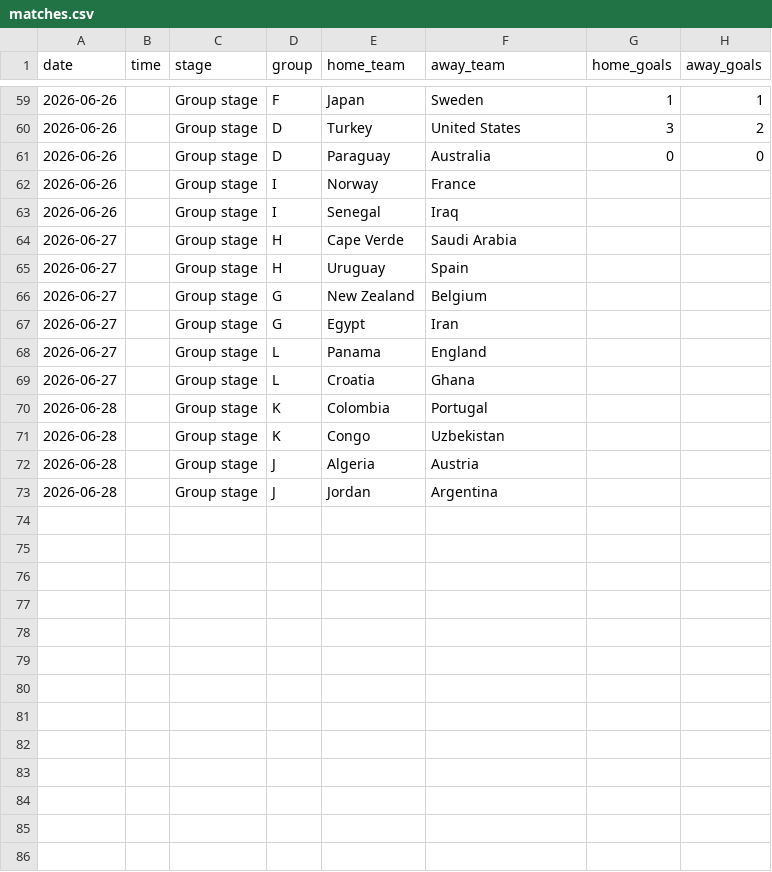
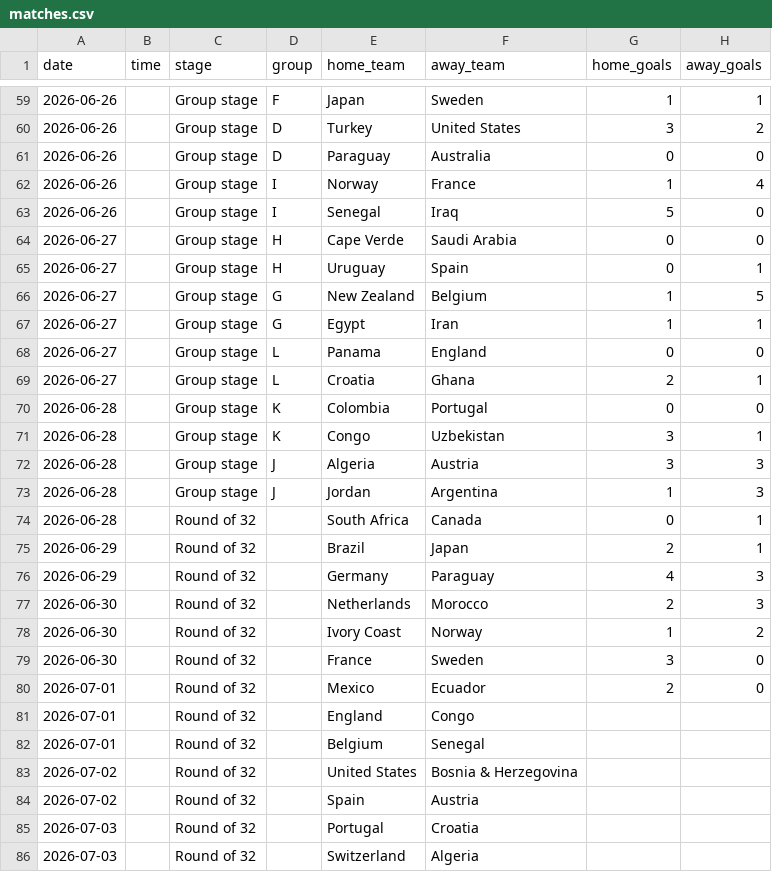
Before and after one commit to gluzia/world-cup-dashboard, a CSV file: data/matches.csv, drawn as a sheet; only a part is shown, gaps mark what is left out; the diff covers the shown part only.

Commit message:
update 01.07

```diff
--- a/data/matches.csv
+++ b/data/matches.csv
@@ -61,13 +61,26 @@ date,time,stage,group,home_team,away_team,home_goals,away_goals
 2026-06-26,,Group stage,D,Paraguay,Australia,0,0
-2026-06-26,,Group stage,I,Norway,France,,
-2026-06-26,,Group stage,I,Senegal,Iraq,,
-2026-06-27,,Group stage,H,Cape Verde,Saudi Arabia,,
-2026-06-27,,Group stage,H,Uruguay,Spain,,
-2026-06-27,,Group stage,G,New Zealand,Belgium,,
-2026-06-27,,Group stage,G,Egypt,Iran,,
-2026-06-27,,Group stage,L,Panama,England,,
-2026-06-27,,Group stage,L,Croatia,Ghana,,
-2026-06-28,,Group stage,K,Colombia,Portugal,,
-2026-06-28,,Group stage,K,Congo,Uzbekistan,,
-2026-06-28,,Group stage,J,Algeria,Austria,,
-2026-06-28,,Group stage,J,Jordan,Argentina,,
+2026-06-26,,Group stage,I,Norway,France,1,4
+2026-06-26,,Group stage,I,Senegal,Iraq,5,0
+2026-06-27,,Group stage,H,Cape Verde,Saudi Arabia,0,0
+2026-06-27,,Group stage,H,Uruguay,Spain,0,1
+2026-06-27,,Group stage,G,New Zealand,Belgium,1,5
+2026-06-27,,Group stage,G,Egypt,Iran,1,1
+2026-06-27,,Group stage,L,Panama,England,0,0
+2026-06-27,,Group stage,L,Croatia,Ghana,2,1
+2026-06-28,,Group stage,K,Colombia,Portugal,0,0
+2026-06-28,,Group stage,K,Congo,Uzbekistan,3,1
+2026-06-28,,Group stage,J,Algeria,Austria,3,3
+2026-06-28,,Group stage,J,Jordan,Argentina,1,3
+2026-06-28,,Round of 32,,South Africa,Canada,0,1
+2026-06-29,,Round of 32,,Brazil,Japan,2,1
+2026-06-29,,Round of 32,,Germany,Paraguay,4,3
+2026-06-30,,Round of 32,,Netherlands,Morocco,2,3
+2026-06-30,,Round of 32,,Ivory Coast,Norway,1,2
+2026-06-30,,Round of 32,,France,Sweden,3,0
+2026-07-01,,Round of 32,,Mexico,Ecuador,2,0
+2026-07-01,,Round of 32,,England,Congo,,
+2026-07-01,,Round of 32,,Belgium,Senegal,,
+2026-07-02,,Round of 32,,United States,Bosnia & Herzegovina,,
+2026-07-02,,Round of 32,,Spain,Austria,,
+2026-07-03,,Round of 32,,Portugal,Croatia,,
+2026-07-03,,Round of 32,,Switzerland,Algeria,,
```
Also changed, not shown: 4 added rows elsewhere in this file.
